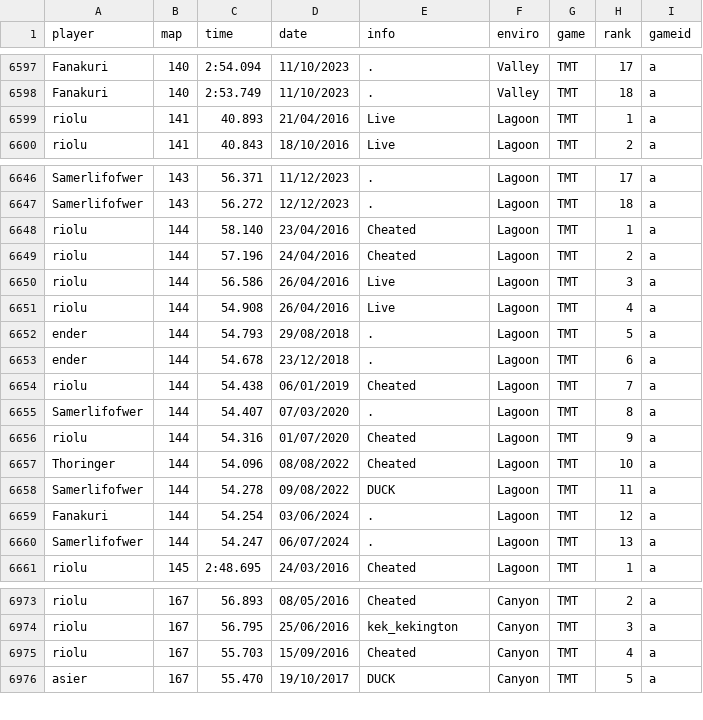
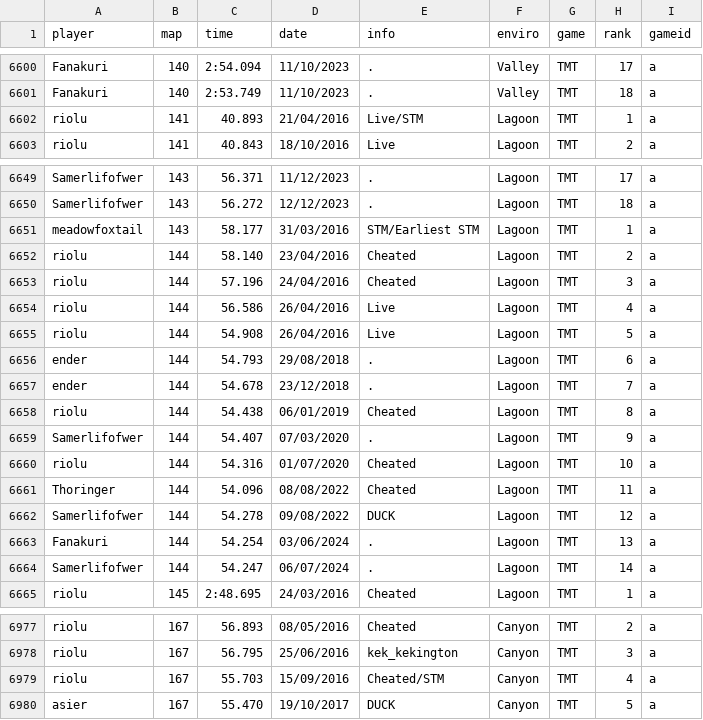
Before and after one commit to Loupphok/TWRC, a CSV file: data/WRDb.csv, drawn as a sheet; only a part is shown, gaps mark what is left out; the diff covers the shown part only.

```diff
--- a/data/WRDb.csv
+++ b/data/WRDb.csv
@@ -6598,3 +6601,3 @@ Fanakuri;140;2:54.094;11/10/2023;.;Valley;TMT;17;a
 Fanakuri;140;2:53.749;11/10/2023;.;Valley;TMT;18;a
-riolu;141;40.893;21/04/2016;Live;Lagoon;TMT;1;a
+riolu;141;40.893;21/04/2016;Live/STM;Lagoon;TMT;1;a
 riolu;141;40.843;18/10/2016;Live;Lagoon;TMT;2;a
@@ -6647,15 +6650,16 @@ Samerlifofwer;143;56.371;11/12/2023;.;Lagoon;TMT;17;a
 Samerlifofwer;143;56.272;12/12/2023;.;Lagoon;TMT;18;a
-riolu;144;58.140;23/04/2016;Cheated;Lagoon;TMT;1;a
-riolu;144;57.196;24/04/2016;Cheated;Lagoon;TMT;2;a
-riolu;144;56.586;26/04/2016;Live;Lagoon;TMT;3;a
-riolu;144;54.908;26/04/2016;Live;Lagoon;TMT;4;a
-ender;144;54.793;29/08/2018;.;Lagoon;TMT;5;a
-ender;144;54.678;23/12/2018;.;Lagoon;TMT;6;a
-riolu;144;54.438;06/01/2019;Cheated;Lagoon;TMT;7;a
-Samerlifofwer;144;54.407;07/03/2020;.;Lagoon;TMT;8;a
-riolu;144;54.316;01/07/2020;Cheated;Lagoon;TMT;9;a
-Thoringer;144;54.096;08/08/2022;Cheated;Lagoon;TMT;10;a
-Samerlifofwer;144;54.278;09/08/2022;DUCK;Lagoon;TMT;11;a
-Fanakuri;144;54.254;03/06/2024;.;Lagoon;TMT;12;a
-Samerlifofwer;144;54.247;06/07/2024;.;Lagoon;TMT;13;a
+meadowfoxtail;143;58.177;31/03/2016;STM/Earliest STM;Lagoon;TMT;1;a
+riolu;144;58.140;23/04/2016;Cheated;Lagoon;TMT;2;a
+riolu;144;57.196;24/04/2016;Cheated;Lagoon;TMT;3;a
+riolu;144;56.586;26/04/2016;Live;Lagoon;TMT;4;a
+riolu;144;54.908;26/04/2016;Live;Lagoon;TMT;5;a
+ender;144;54.793;29/08/2018;.;Lagoon;TMT;6;a
+ender;144;54.678;23/12/2018;.;Lagoon;TMT;7;a
+riolu;144;54.438;06/01/2019;Cheated;Lagoon;TMT;8;a
+Samerlifofwer;144;54.407;07/03/2020;.;Lagoon;TMT;9;a
+riolu;144;54.316;01/07/2020;Cheated;Lagoon;TMT;10;a
+Thoringer;144;54.096;08/08/2022;Cheated;Lagoon;TMT;11;a
+Samerlifofwer;144;54.278;09/08/2022;DUCK;Lagoon;TMT;12;a
+Fanakuri;144;54.254;03/06/2024;.;Lagoon;TMT;13;a
+Samerlifofwer;144;54.247;06/07/2024;.;Lagoon;TMT;14;a
 riolu;145;2:48.695;24/03/2016;Cheated;Lagoon;TMT;1;a
@@ -6974,3 +6978,3 @@ riolu;167;56.893;08/05/2016;Cheated;Canyon;TMT;2;a
 riolu;167;56.795;25/06/2016;kek_kekington;Canyon;TMT;3;a
-riolu;167;55.703;15/09/2016;Cheated;Canyon;TMT;4;a
+riolu;167;55.703;15/09/2016;Cheated/STM;Canyon;TMT;4;a
 asier;167;55.470;19/10/2017;DUCK;Canyon;TMT;5;a
```
Also changed, not shown: 3 added rows and 34 edited cells elsewhere in this file.
